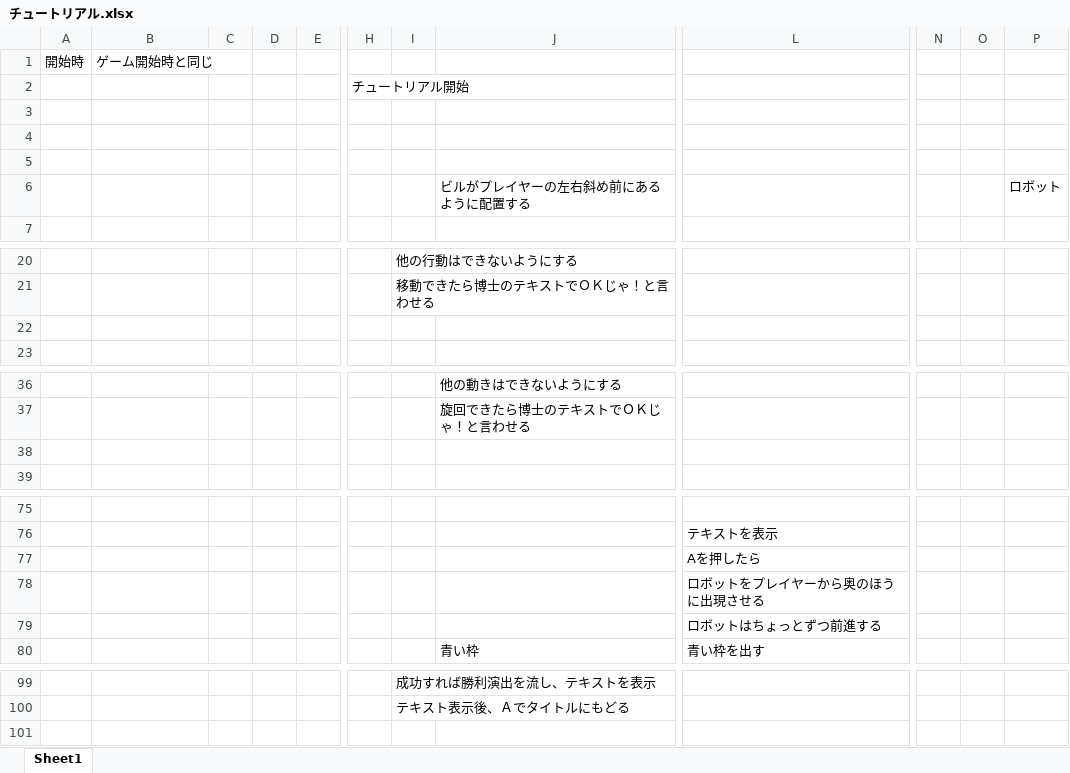
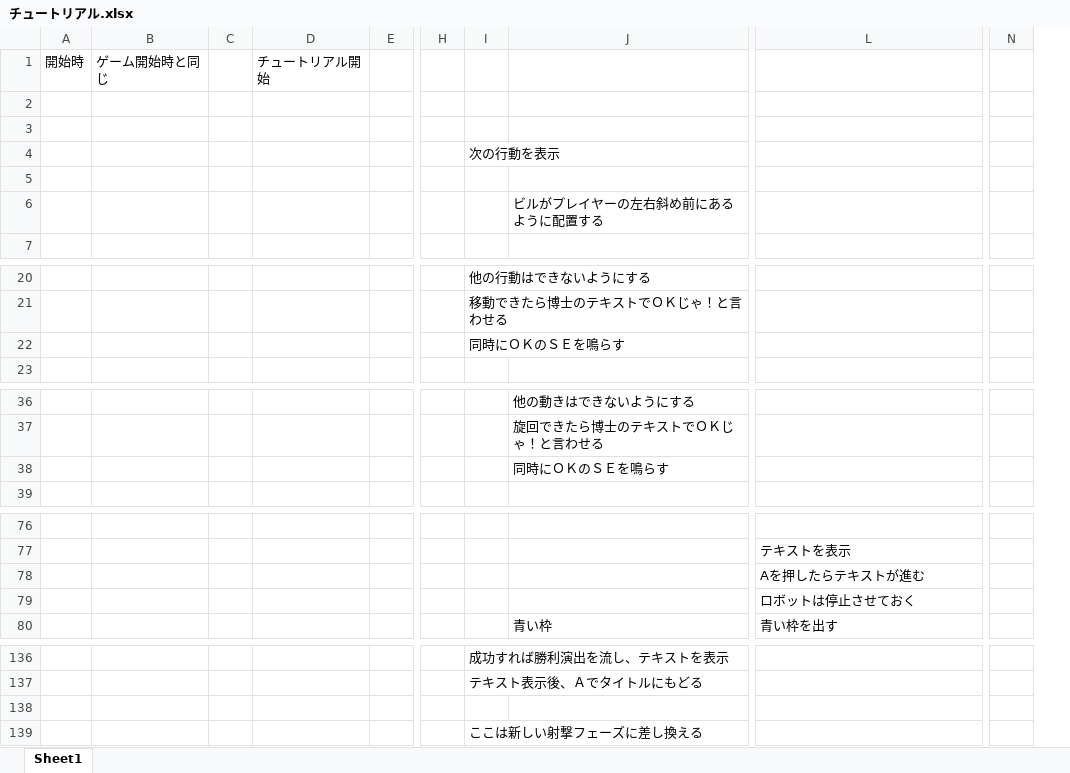
Before and after one commit to KousukeNakagawa/H30-4-, an Excel workbook: 仕様書/チュートリアル.xlsx, sheet Sheet1, drawn as a sheet; only a part is shown, gaps mark what is left out; values as stored, in another font and other column widths than the file's, no borders; charts and pictures not drawn; removed rows and columns are numbered as before the commit, all else as after; rows hold the shown columns only; the diff covers the shown part only; the diff names each change by its address in the sheet, - before the commit and + after, or states it on an @@ line.

Commit message:
チュートリアルの仕様書更新、いらんもの削除

```diff
--- a/仕様書/チュートリアル.xlsx (sheet Sheet1)
+++ b/仕様書/チュートリアル.xlsx (sheet Sheet1)
-column D, empty
+column D, row 1: チュートリアル開始
-column N, empty
-column O, empty
-column P, row 6: ロボット
+column N, empty
-row 2:  |  |  |  |  | チュートリアル開始
+row 4:  |  |  |  |  |  | 次の行動を表示
-I22: (empty)
+I22: 同時にＯＫのＳＥを鳴らす
-J38: (empty)
+J38: 同時にＯＫのＳＥを鳴らす
-L78: Aを押したら
+L78: Aを押したらテキストが進む
-L79: ロボットをプレイヤーから奥のほうに出現させる
+L79: ロボットは停止させておく
-row 79:  |  |  |  |  |  |  |  | ロボットはちょっとずつ前進する
+row 138: (empty)
+row 139:  |  |  |  |  |  | ここは新しい射撃フェーズに差し換える
```
Also changed, not shown: 38 added rows and 4 edited cells elsewhere in this sheet, charts or pictures, チェックリスト/仕様書/チュートリアル.xlsx, 仕様書/プレイヤーの仕様書.xlsx, 30 other files.
